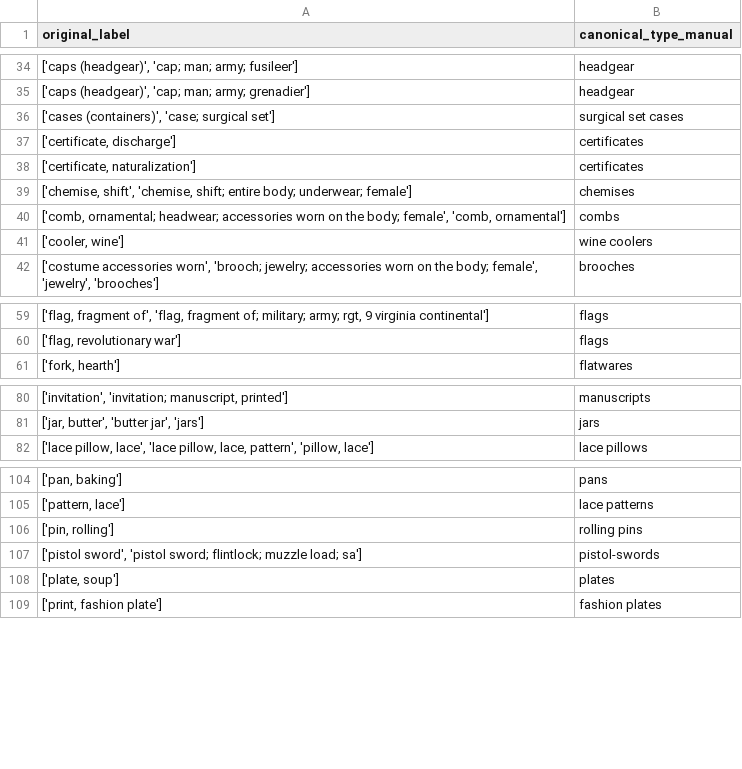
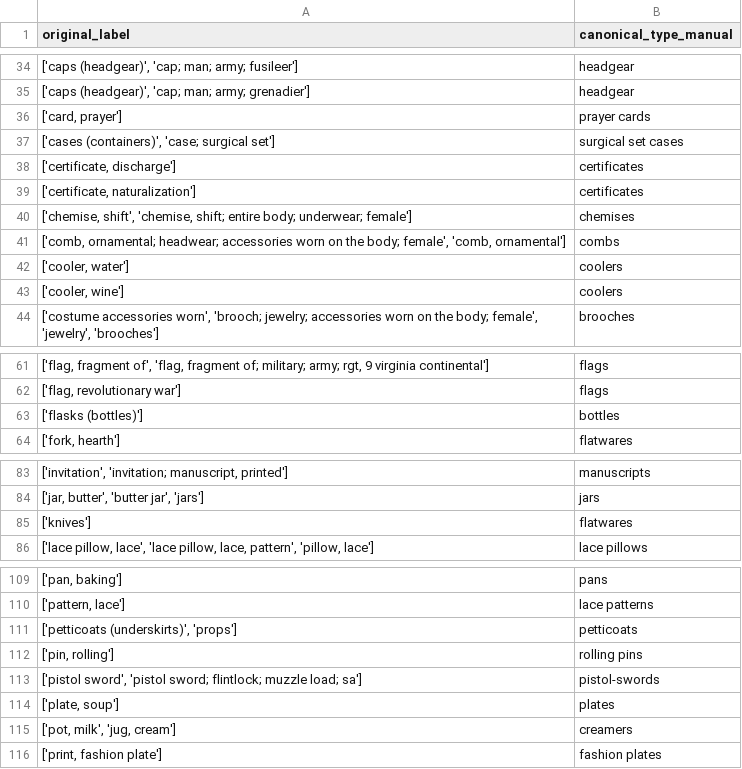
Before and after one commit to lara-yeyati-preiss/the-ordinaries, a CSV file: manual_overrides_canonical_final.csv, drawn as a sheet; only a part is shown, gaps mark what is left out; the diff covers the shown part only.

```diff
--- a/manual_overrides_canonical_final.csv
+++ b/manual_overrides_canonical_final.csv
@@ -35,2 +35,3 @@ original_label,canonical_type_manual
 "['caps (headgear)', 'cap; man; army; grenadier']",headgear
+"['card, prayer']",prayer cards
 "['cases (containers)', 'case; surgical set']",surgical set cases
@@ -40,3 +41,4 @@ original_label,canonical_type_manual
 "['comb, ornamental; headwear; accessories worn on the body; female', 'comb, ornamental']",combs
-"['cooler, wine']",wine coolers
+"['cooler, water']",coolers
+"['cooler, wine']",coolers
 "['costume accessories worn', 'brooch; jewelry; accessories worn on the body; female', 'jewelry', 'brooches']",brooches
@@ -60,2 +62,3 @@ original_label,canonical_type_manual
 "['flag, revolutionary war']",flags
+['flasks (bottles)'],bottles
 "['fork, hearth']",flatwares
@@ -81,2 +84,3 @@ original_label,canonical_type_manual
 "['jar, butter', 'butter jar', 'jars']",jars
+['knives'],flatwares
 "['lace pillow, lace', 'lace pillow, lace, pattern', 'pillow, lace']",lace pillows
@@ -105,2 +110,3 @@ original_label,canonical_type_manual
 "['pattern, lace']",lace patterns
+"['petticoats (underskirts)', 'props']",petticoats
 "['pin, rolling']",rolling pins
@@ -108,2 +114,3 @@ original_label,canonical_type_manual
 "['plate, soup']",plates
+"['pot, milk', 'jug, cream']",creamers
 "['print, fashion plate']",fashion plates
```
Also changed, not shown: 3 added rows elsewhere in this file, manual_overrides_action_final.csv, manual_overrides_rowlevel_final.csv, 2 other files.
